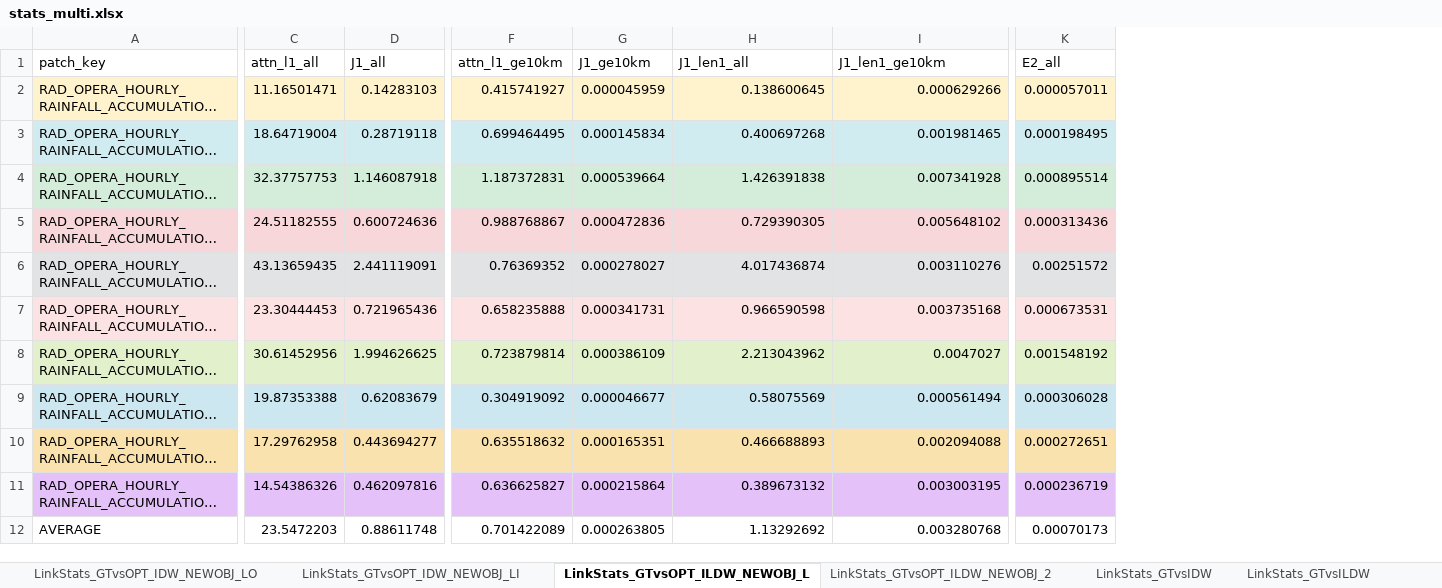
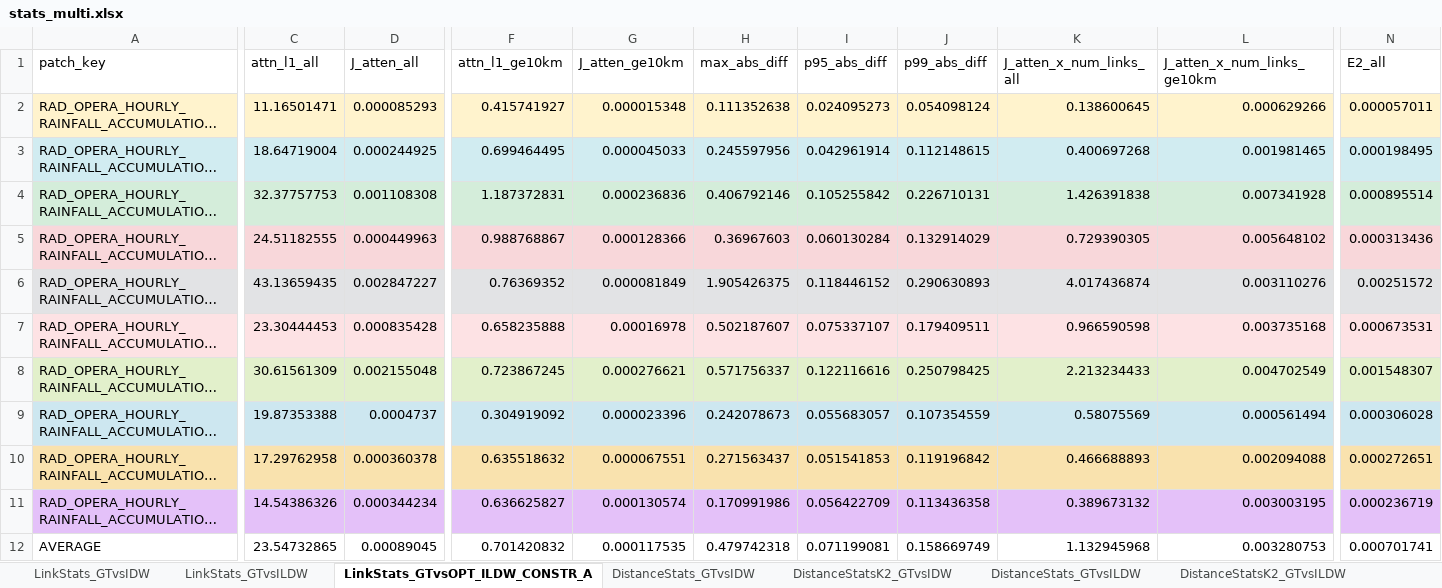
Before and after one commit to guyeven/Rainfall-Estimation, an Excel workbook: Compute-Link-Attenuations/TenPatches/batch_analyze_output_multi/stats_multi.xlsx, sheet LinkStats_GTvsOPT_ILDW_CONSTR_A, drawn as a sheet; only a part is shown, gaps mark what is left out; long unchanged cells end in …; values as stored, in another font and other column widths than the file's, no borders; removed rows and columns are numbered as before the commit, all else as after; the diff covers the shown part only; the diff names each change by its address in the sheet, - before the commit and + after, or states it on an @@ line.

```diff
--- a/Compute-Link-Attenuations/TenPatches/batch_analyze_output_multi/stats_multi.xlsx (sheet LinkStats_GTvsOPT_ILDW_CONSTR_A)
+++ b/Compute-Link-Attenuations/TenPatches/batch_analyze_output_multi/stats_multi.xlsx (sheet LinkStats_GTvsOPT_ILDW_CONSTR_A)
-sheet tab: LinkStats_GTvsOPT_ILDW_NEWOBJ_L
+sheet tab: LinkStats_GTvsOPT_ILDW_CONSTR_A
-sheet tab: LinkStats_GTvsOPT_IDW_NEWOBJ_LO
-sheet tab: LinkStats_GTvsOPT_IDW_NEWOBJ_LI
-sheet tab: LinkStats_GTvsOPT_ILDW_NEWOBJ_2
@@ sheet tab order changed: LinkStats_GTvsIDW | LinkStats_GTvsILDW | LinkStats_GTvsOPT_ILDW_CONSTR_A | DistanceStats_GTvsIDW | DistanceStatsK2_GTvsIDW | DistanceStats_GTvsILDW | DistanceStatsK2_GTvsILDW @@
-column D (J1_all), rows 2-12: 0.14283103 | 0.28719118 | 1.146087918 | 0.600724636 | 2.441119091 | 0.721965436 | 1.994626625 | 0.62083679 | 0.443694277 | 0.462097816 | 0.88611748
+column D (J_atten_all), rows 2-12: 0.000085293 | 0.000244925 | 0.001108308 | 0.000449963 | 0.002847227 | 0.000835428 | 0.002155048 | 0.0004737 | 0.000360378 | 0.000344234 | 0.00089045
-column G (J1_ge10km), rows 2-12: 0.000045959 | 0.000145834 | 0.000539664 | 0.000472836 | 0.000278027 | 0.000341731 | 0.000386109 | 0.000046677 | 0.000165351 | 0.000215864 | 0.000263805
+column G (J_atten_ge10km), rows 2-12: 0.000015348 | 0.000045033 | 0.000236836 | 0.000128366 | 0.000081849 | 0.00016978 | 0.000276621 | 0.000023396 | 0.000067551 | 0.000130574 | 0.000117535
+column H (max_abs_diff), rows 2-12: 0.111352638 | 0.245597956 | 0.406792146 | 0.36967603 | 1.905426375 | 0.502187607 | 0.571756337 | 0.242078673 | 0.271563437 | 0.170991986 | 0.479742318
+column I (p95_abs_diff), rows 2-12: 0.024095273 | 0.042961914 | 0.105255842 | 0.060130284 | 0.118446152 | 0.075337107 | 0.122116616 | 0.055683057 | 0.051541853 | 0.056422709 | 0.071199081
+column J (p99_abs_diff), rows 2-12: 0.054098124 | 0.112148615 | 0.226710131 | 0.132914029 | 0.290630893 | 0.179409511 | 0.250798425 | 0.107354559 | 0.119196842 | 0.113436358 | 0.158669749
-K1: J1_len1_all
+K1: J_atten_x_num_links_all
-L1: J1_len1_ge10km
+L1: J_atten_x_num_links_ge10km
-C8 (attn_l1_all): 30.61452956
+C8 (attn_l1_all): 30.61561309
-F8 (attn_l1_ge10km): 0.723879814
+F8 (attn_l1_ge10km): 0.723867245
-K8 (J_atten_x_num_links_all): 2.213043962
+K8 (J_atten_x_num_links_all): 2.213234433
-L8 (J_atten_x_num_links_ge10km): 0.0047027
+L8 (J_atten_x_num_links_ge10km): 0.004702549
-N8 (E2_all): 0.001548192
+N8 (E2_all): 0.001548307
-C12 (attn_l1_all): 23.5472203
+C12 (attn_l1_all): 23.54732865
-F12 (attn_l1_ge10km): 0.701422089
+F12 (attn_l1_ge10km): 0.701420832
-K12 (J_atten_x_num_links_all): 1.13292692
+K12 (J_atten_x_num_links_all): 1.132945968
-L12 (J_atten_x_num_links_ge10km): 0.003280768
+L12 (J_atten_x_num_links_ge10km): 0.003280753
-N12 (E2_all): 0.00070173
+N12 (E2_all): 0.000701741
```
Also changed, not shown: 1 edited cell elsewhere in this sheet, sheet CoverageStats_GTvsOPT_ILDW_CONS, sheet DistanceStatsK2_GTvsOPT_ILDW_CO, sheet DistanceStats_GTvsOPT_ILDW_CONS, sheet OverallStats_GTvsOPT_ILDW_CONST, sheet OverallStats_GTvsILDW, sheet Objective_NativeBySolver, 6 more sheets, other sheet tabs, 50 other files.
